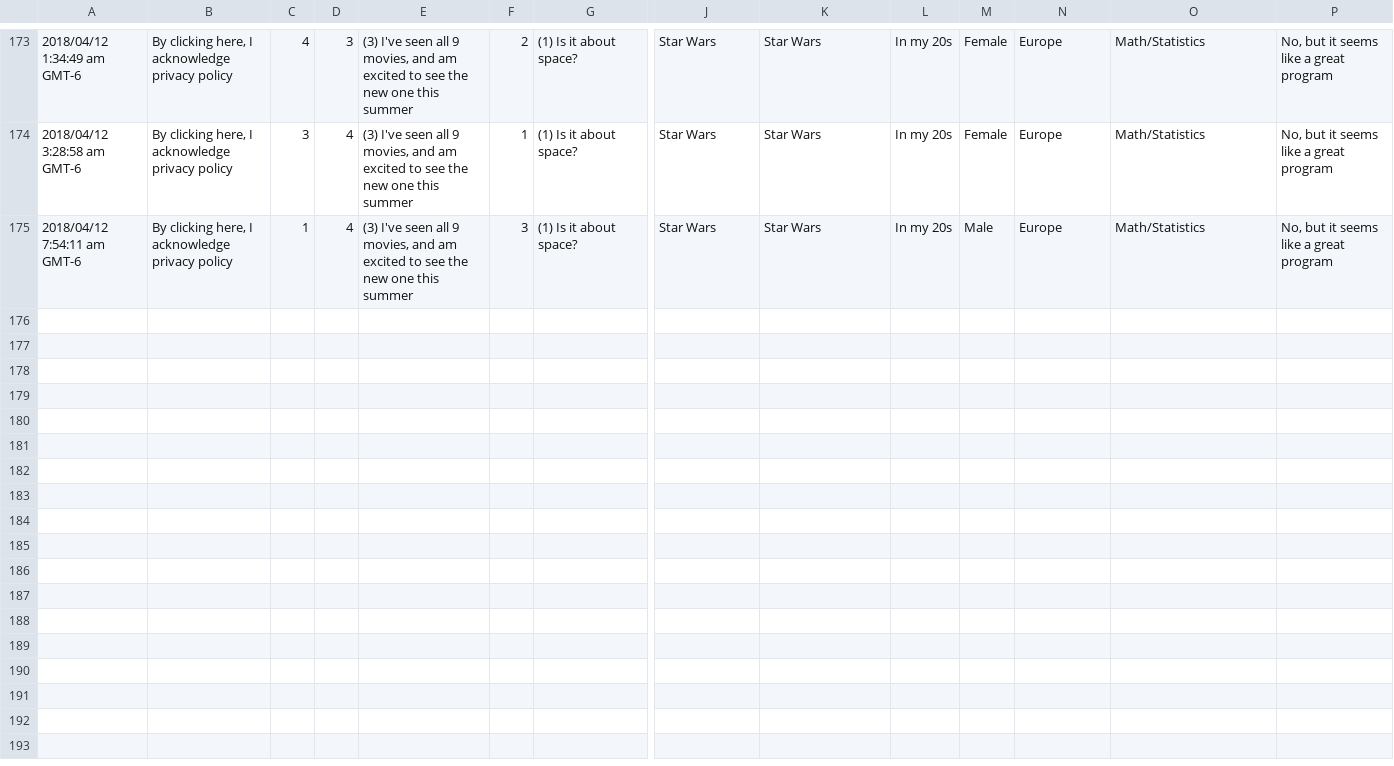
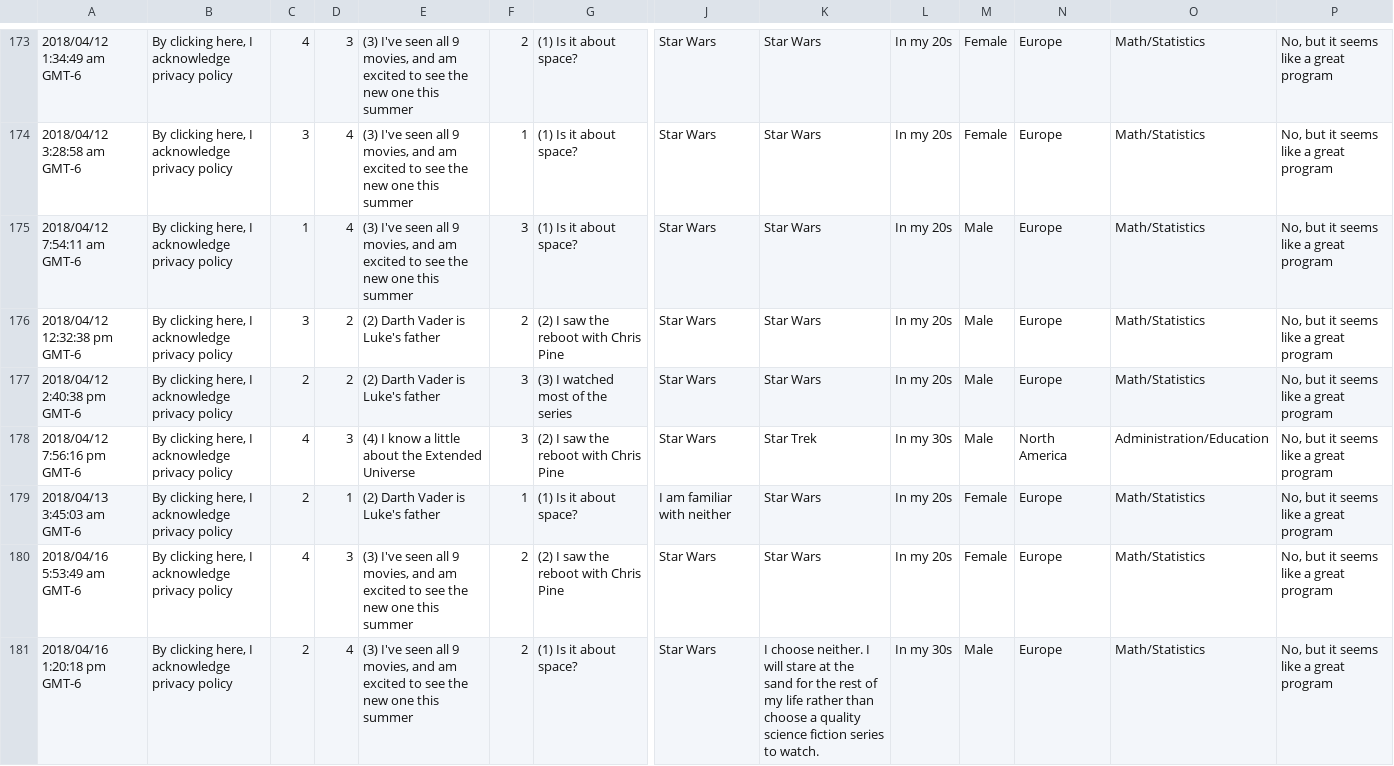
Before and after one commit to MaudBoucherit/geek_sw_vs_st, a CSV file: data/Geekiness_Survey.csv, drawn as a sheet; only a part is shown, gaps mark what is left out; rows hold the shown columns only; the diff names each change by its address in the sheet, - before the commit and + after, or states it on an @@ line.

Commit message:
downloaded new data, 180 now

```diff
--- a/data/Geekiness_Survey.csv
+++ b/data/Geekiness_Survey.csv
+row 176: 2018/04/12 12:32:38 pm GMT-6 | By clicking here, I acknowledge privacy policy | 3 | 2 | (2) Darth Vader is Luke's father | 2 | (2) I saw the reboot with Chris Pine | Star Wars | Star Wars | In my 20s | Male | Europe | Math/Statistics | No, but it seems like a great program
+row 177: 2018/04/12 2:40:38 pm GMT-6 | By clicking here, I acknowledge privacy policy | 2 | 2 | (2) Darth Vader is Luke's father | 3 | (3) I watched most of the series | Star Wars | Star Wars | In my 20s | Male | Europe | Math/Statistics | No, but it seems like a great program
+row 178: 2018/04/12 7:56:16 pm GMT-6 | By clicking here, I acknowledge privacy policy | 4 | 3 | (4) I know a little about the Extended Universe | 3 | (2) I saw the reboot with Chris Pine | Star Wars | Star Trek | In my 30s | Male | North America | Administration/Education | No, but it seems like a great program
+row 179: 2018/04/13 3:45:03 am GMT-6 | By clicking here, I acknowledge privacy policy | 2 | 1 | (2) Darth Vader is Luke's father | 1 | (1) Is it about space? | I am familiar with neither | Star Wars | In my 20s | Female | Europe | Math/Statistics | No, but it seems like a great program
+row 180: 2018/04/16 5:53:49 am GMT-6 | By clicking here, I acknowledge privacy policy | 4 | 3 | (3) I've seen all 9 movies, and am excited to see the new one this summer | 2 | (2) I saw the reboot with Chris Pine | Star Wars | Star Wars | In my 20s | Female | Europe | Math/Statistics | No, but it seems like a great program
+row 181: 2018/04/16 1:20:18 pm GMT-6 | By clicking here, I acknowledge privacy policy | 2 | 4 | (3) I've seen all 9 movies, and am excited to see the new one this summer | 2 | (1) Is it about space? | Star Wars | I choose neither. I will stare at the sand for the rest of my life rather than choose a quality science fiction series to watch. | In my 30s | Male | Europe | Math/Statistics | No, but it seems like a great program
```
